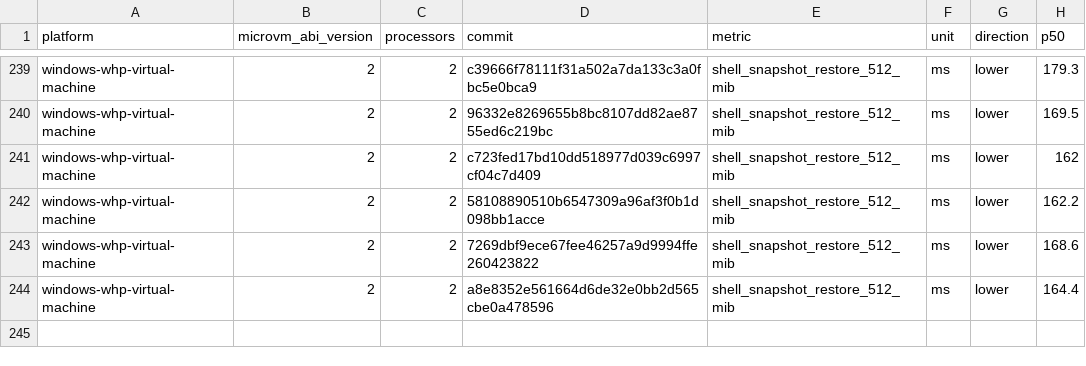
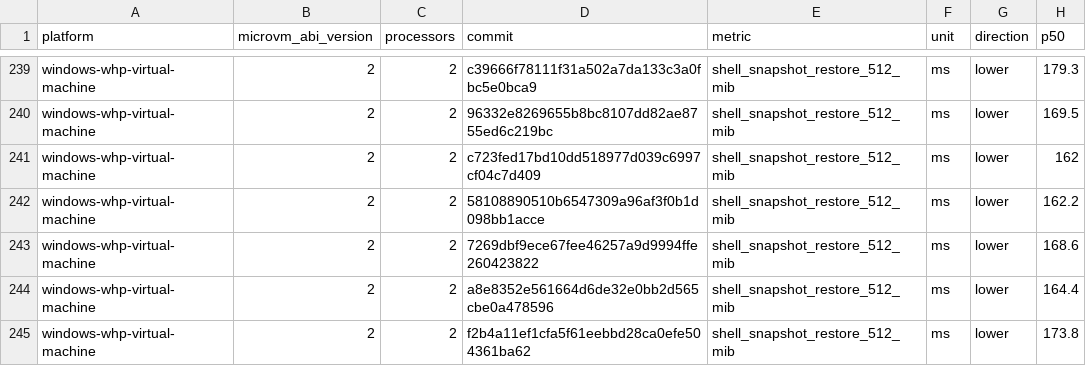
Before and after one commit to 56steve/nvx, a CSV file: data/windows-whp-virtual-machine-microvm-v2-2vcpu.csv, drawn as a sheet; only a part is shown, gaps mark what is left out.

```diff
--- a/data/windows-whp-virtual-machine-microvm-v2-2vcpu.csv
+++ b/data/windows-whp-virtual-machine-microvm-v2-2vcpu.csv
@@ -244 +244,2 @@ windows-whp-virtual-machine,2,2,7269dbf9ece67fee46257a9d9994ffe260423822,shell_s
 windows-whp-virtual-machine,2,2,a8e8352e561664d6de32e0bb2d565cbe0a478596,shell_snapshot_restore_512_mib,ms,lower,164.4
+windows-whp-virtual-machine,2,2,f2b4a11ef1cfa5f61eebbd28ca0efe504361ba62,shell_snapshot_restore_512_mib,ms,lower,173.8
```
Also changed, not shown: data/linux-kvm-virtual-machine-microvm-v2-1vcpu.csv, data/linux-mshv-virtual-machine-microvm-v2-1vcpu.csv, 9 other files.
